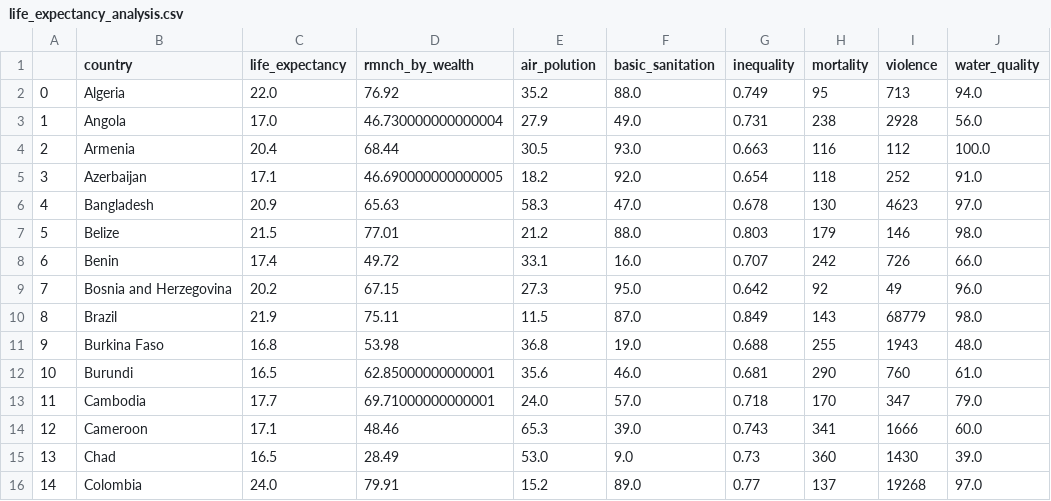
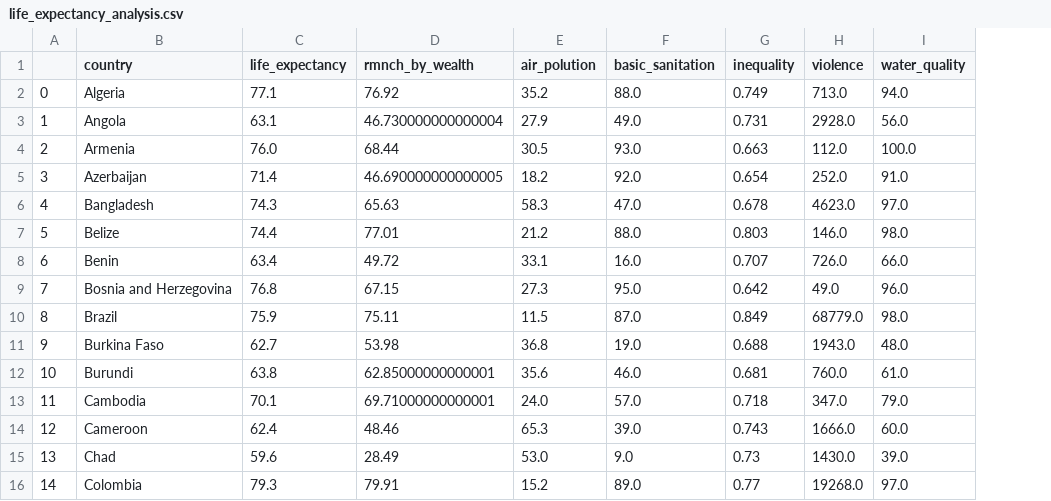
Before and after one commit to arthur-plautz/life-expectancy-analysis, a CSV file: data/clean/life_expectancy_analysis.csv, drawn as a sheet; only a part is shown; removed rows and columns are numbered as before the commit, all else as after; the diff covers the shown part only; the diff names each change by its address in the sheet, - before the commit and + after, or states it on an @@ line.

```diff
--- a/data/clean/life_expectancy_analysis.csv
+++ b/data/clean/life_expectancy_analysis.csv
-column H (mortality), rows 2-16: 95 | 238 | 116 | 118 | 130 | 179 | 242 | 92 | 143 | 255 | 290 | 170 | 341 | 360 | 137
-C2 (life_expectancy): 22.0
+C2 (life_expectancy): 77.1
-H2 (violence): 713
+H2 (violence): 713.0
-C3 (life_expectancy): 17.0
+C3 (life_expectancy): 63.1
-H3 (violence): 2928
+H3 (violence): 2928.0
-C4 (life_expectancy): 20.4
+C4 (life_expectancy): 76.0
-H4 (violence): 112
+H4 (violence): 112.0
-C5 (life_expectancy): 17.1
+C5 (life_expectancy): 71.4
-H5 (violence): 252
+H5 (violence): 252.0
-C6 (life_expectancy): 20.9
+C6 (life_expectancy): 74.3
-H6 (violence): 4623
+H6 (violence): 4623.0
-C7 (life_expectancy): 21.5
+C7 (life_expectancy): 74.4
-H7 (violence): 146
+H7 (violence): 146.0
-C8 (life_expectancy): 17.4
+C8 (life_expectancy): 63.4
-H8 (violence): 726
+H8 (violence): 726.0
-C9 (life_expectancy): 20.2
+C9 (life_expectancy): 76.8
-H9 (violence): 49
+H9 (violence): 49.0
-C10 (life_expectancy): 21.9
+C10 (life_expectancy): 75.9
-H10 (violence): 68779
+H10 (violence): 68779.0
-C11 (life_expectancy): 16.8
+C11 (life_expectancy): 62.7
-H11 (violence): 1943
+H11 (violence): 1943.0
-C12 (life_expectancy): 16.5
+C12 (life_expectancy): 63.8
-H12 (violence): 760
+H12 (violence): 760.0
-C13 (life_expectancy): 17.7
+C13 (life_expectancy): 70.1
-H13 (violence): 347
+H13 (violence): 347.0
-C14 (life_expectancy): 17.1
+C14 (life_expectancy): 62.4
-H14 (violence): 1666
+H14 (violence): 1666.0
-C15 (life_expectancy): 16.5
+C15 (life_expectancy): 59.6
-H15 (violence): 1430
+H15 (violence): 1430.0
-C16 (life_expectancy): 24.0
+C16 (life_expectancy): 79.3
-H16 (violence): 19268
+H16 (violence): 19268.0
```
Also changed, not shown: 114 edited cells elsewhere in this file, 5 other files.
